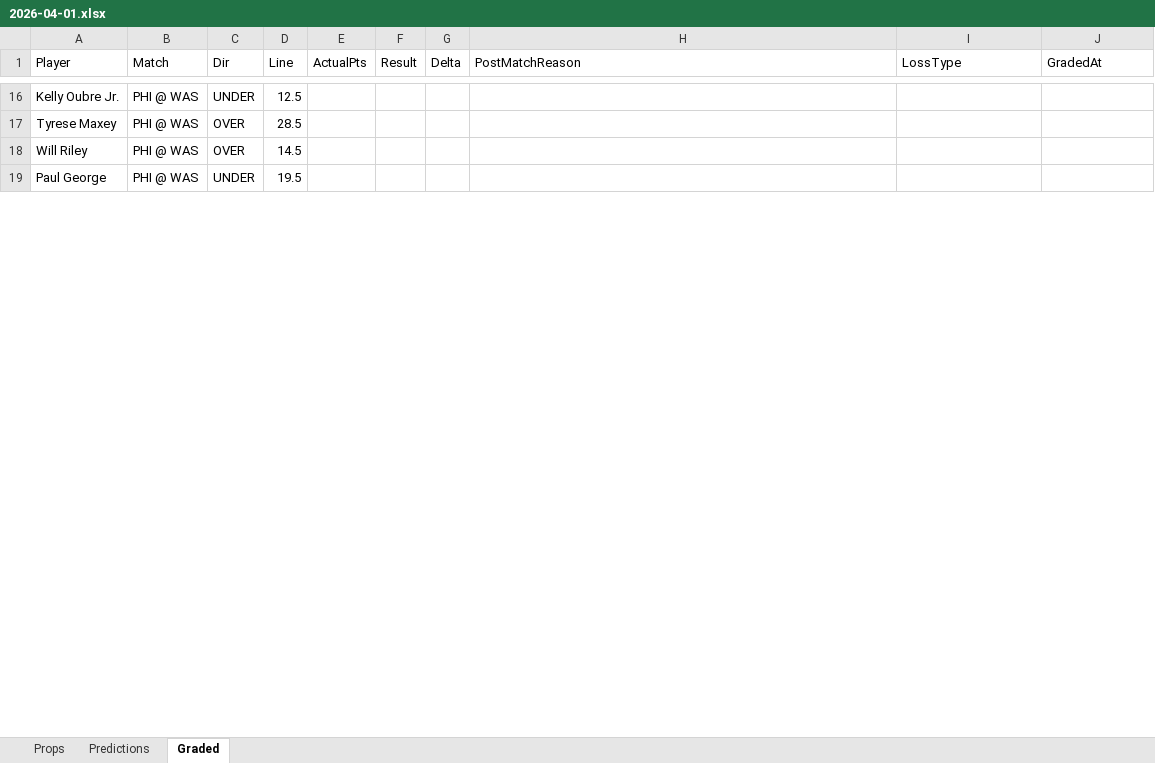
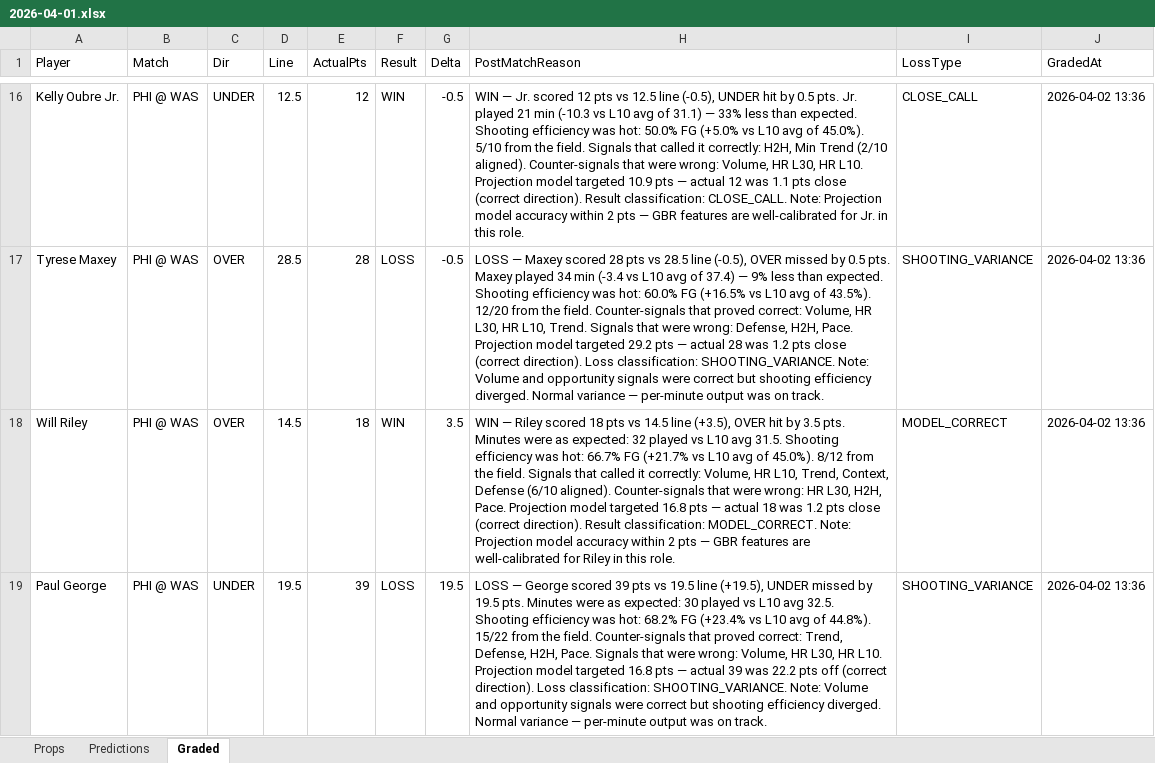
Before and after one commit to iamwerewolf1007/PropEdgeV9.2, an Excel workbook: daily/2026-04-01.xlsx, sheet Graded, drawn as a sheet; only a part is shown, gaps mark what is left out; values as stored, in another font and other column widths than the file's, no cell formats; the diff covers the shown part only; the diff names each change by its address in the sheet, - before the commit and + after, or states it on an @@ line.

Commit message:
B0: grade 2026-04-01

```diff
--- a/daily/2026-04-01.xlsx (sheet Graded)
+++ b/daily/2026-04-01.xlsx (sheet Graded)
-E16 (ActualPts): (empty)
+E16 (ActualPts): 12
-F16 (Result): (empty)
+F16 (Result): WIN
-G16:G17 (Delta): (empty)
+G16:G17 (Delta): -0.5
-H16 (PostMatchReason): (empty)
+H16 (PostMatchReason): WIN — Jr. scored 12 pts vs 12.5 line (-0.5), UNDER hit by 0.5 pts. Jr. played 21 min (-10.3 vs L10 avg of 31.1) — 33% less than expected. Shooting efficiency was hot: 50.0% FG (+5.0% vs L10 avg of 45.0%). 5/10 from the field. Signals that called it correctly: H2H, Min Trend (2/10 aligned). Counter-signals that were wrong: Volume, HR L30, HR L10. Projection model targeted 10.9 pts — actual 12 was 1.1 pts close (correct direction). Result classification: CLOSE_CALL. Note: Projection model accuracy within 2 pts — GBR features are well-calibrated for Jr. in this role.
-I16 (LossType): (empty)
+I16 (LossType): CLOSE_CALL
-J16:J19 (GradedAt): (empty)
+J16:J19 (GradedAt): 2026-04-02 13:36
-E17 (ActualPts): (empty)
+E17 (ActualPts): 28
-F17 (Result): (empty)
+F17 (Result): LOSS
-H17 (PostMatchReason): (empty)
+H17 (PostMatchReason): LOSS — Maxey scored 28 pts vs 28.5 line (-0.5), OVER missed by 0.5 pts. Maxey played 34 min (-3.4 vs L10 avg of 37.4) — 9% less than expected. Shooting efficiency was hot: 60.0% FG (+16.5% vs L10 avg of 43.5%). 12/20 from the field. Counter-signals that proved correct: Volume, HR L30, HR L10, Trend. Signals that were wrong: Defense, H2H, Pace. Projection model targeted 29.2 pts — actual 28 was 1.2 pts close (correct direction). Loss classification: SHOOTING_VARIANCE. Note: Volume and opportunity signals were correct but shooting efficiency diverged. Normal variance — per-minute output was on track.
-I17 (LossType): (empty)
+I17 (LossType): SHOOTING_VARIANCE
-E18 (ActualPts): (empty)
+E18 (ActualPts): 18
-F18 (Result): (empty)
+F18 (Result): WIN
-G18 (Delta): (empty)
+G18 (Delta): 3.5
-H18 (PostMatchReason): (empty)
+H18 (PostMatchReason): WIN — Riley scored 18 pts vs 14.5 line (+3.5), OVER hit by 3.5 pts. Minutes were as expected: 32 played vs L10 avg 31.5. Shooting efficiency was hot: 66.7% FG (+21.7% vs L10 avg of 45.0%). 8/12 from the field. Signals that called it correctly: Volume, HR L10, Trend, Context, Defense (6/10 aligned). Counter-signals that were wrong: HR L30, H2H, Pace. Projection model targeted 16.8 pts — actual 18 was 1.2 pts close (correct direction). Result classification: MODEL_CORRECT. Note: Projection model accuracy within 2 pts — GBR features are well-calibrated for Riley in this role.
-I18 (LossType): (empty)
+I18 (LossType): MODEL_CORRECT
-E19 (ActualPts): (empty)
+E19 (ActualPts): 39
-F19 (Result): (empty)
+F19 (Result): LOSS
-G19 (Delta): (empty)
+G19 (Delta): 19.5
-H19 (PostMatchReason): (empty)
+H19 (PostMatchReason): LOSS — George scored 39 pts vs 19.5 line (+19.5), UNDER missed by 19.5 pts. Minutes were as expected: 30 played vs L10 avg 32.5. Shooting efficiency was hot: 68.2% FG (+23.4% vs L10 avg of 44.8%). 15/22 from the field. Counter-signals that proved correct: Trend, Defense, H2H, Pace. Signals that were wrong: Volume, HR L30, HR L10. Projection model targeted 16.8 pts — actual 39 was 22.2 pts off (correct direction). Loss classification: SHOOTING_VARIANCE. Note: Volume and opportunity signals were correct but shooting efficiency diverged. Normal variance — per-minute output was on track.
-I19 (LossType): (empty)
+I19 (LossType): SHOOTING_VARIANCE
```
Also changed, not shown: 600 edited cells elsewhere in this sheet, cell formats, 6 other files.
